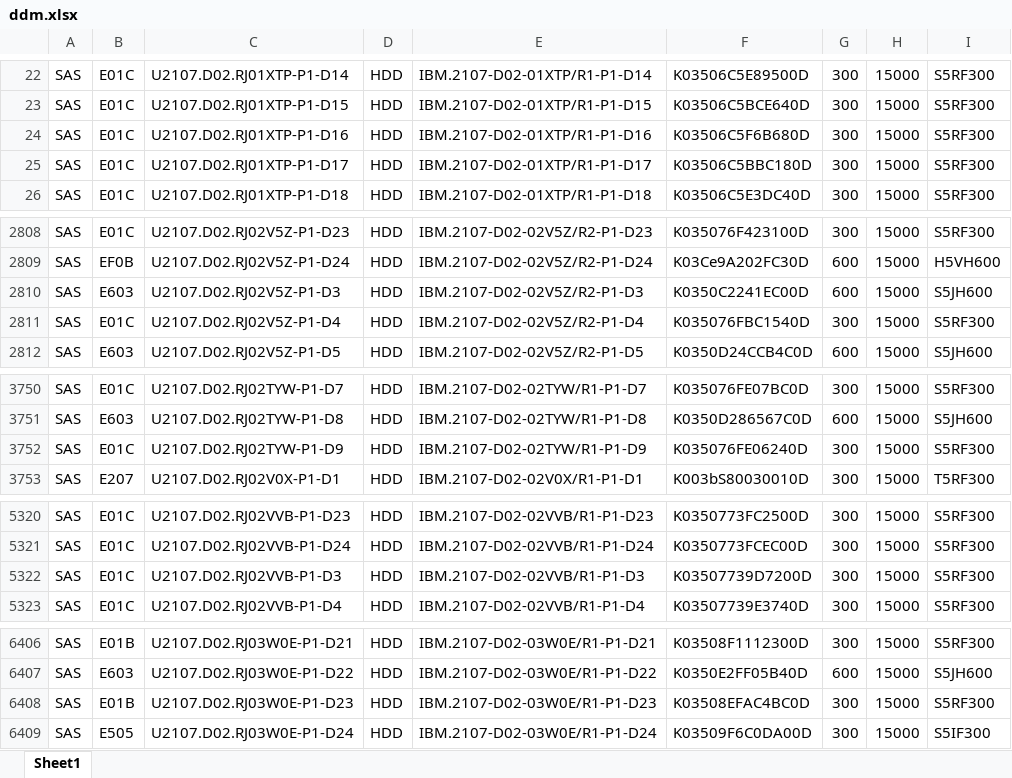
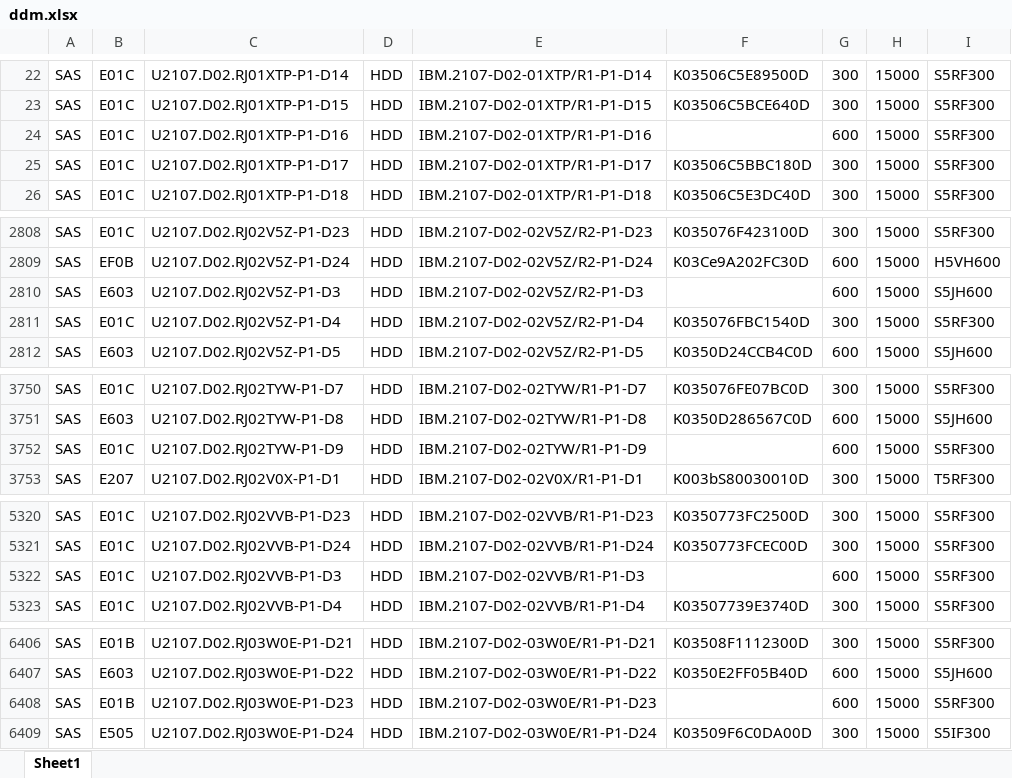
Before and after one commit to zhanguangfeng/zhanguangfeng.github.io, an Excel workbook: ddm.xlsx, sheet Sheet1, drawn as a sheet; only a part is shown, gaps mark what is left out; values as stored, in another font and other column widths than the file's, no borders; the diff covers the shown part only; the diff names each change by its address in the sheet, - before the commit and + after, or states it on an @@ line.

```diff
--- a/ddm.xlsx (sheet Sheet1)
+++ b/ddm.xlsx (sheet Sheet1)
-F24: K03506C5F6B680D
+F24: (empty)
-G24: 300
+G24: 600
-F2810: K0350C2241EC00D
+F2810: (empty)
-F3752: K035076FE06240D
+F3752: (empty)
-G3752: 300
+G3752: 600
-F5322: K03507739D7200D
+F5322: (empty)
-G5322: 300
+G5322: 600
-F6408: K03508EFAC4BC0D
+F6408: (empty)
-G6408: 300
+G6408: 600
```
Also changed, not shown: 1 edited cell elsewhere in this sheet, 1 other file.
